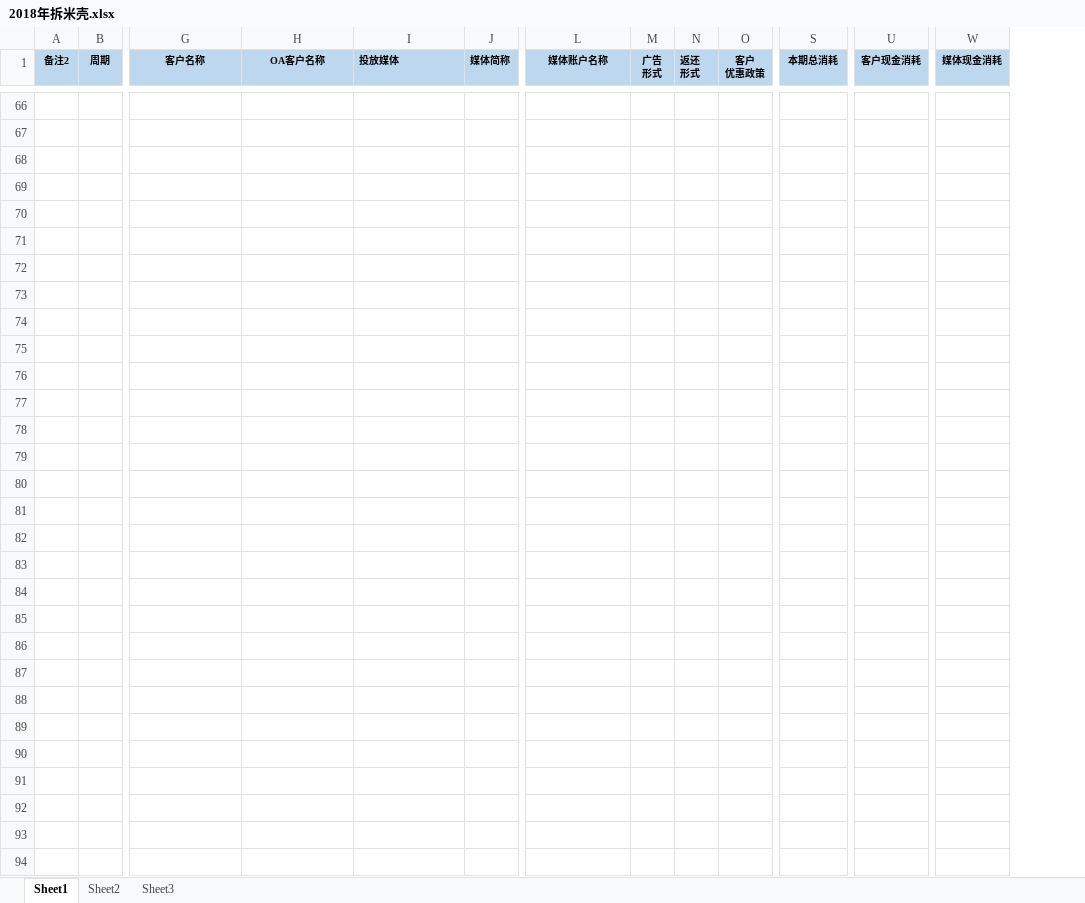
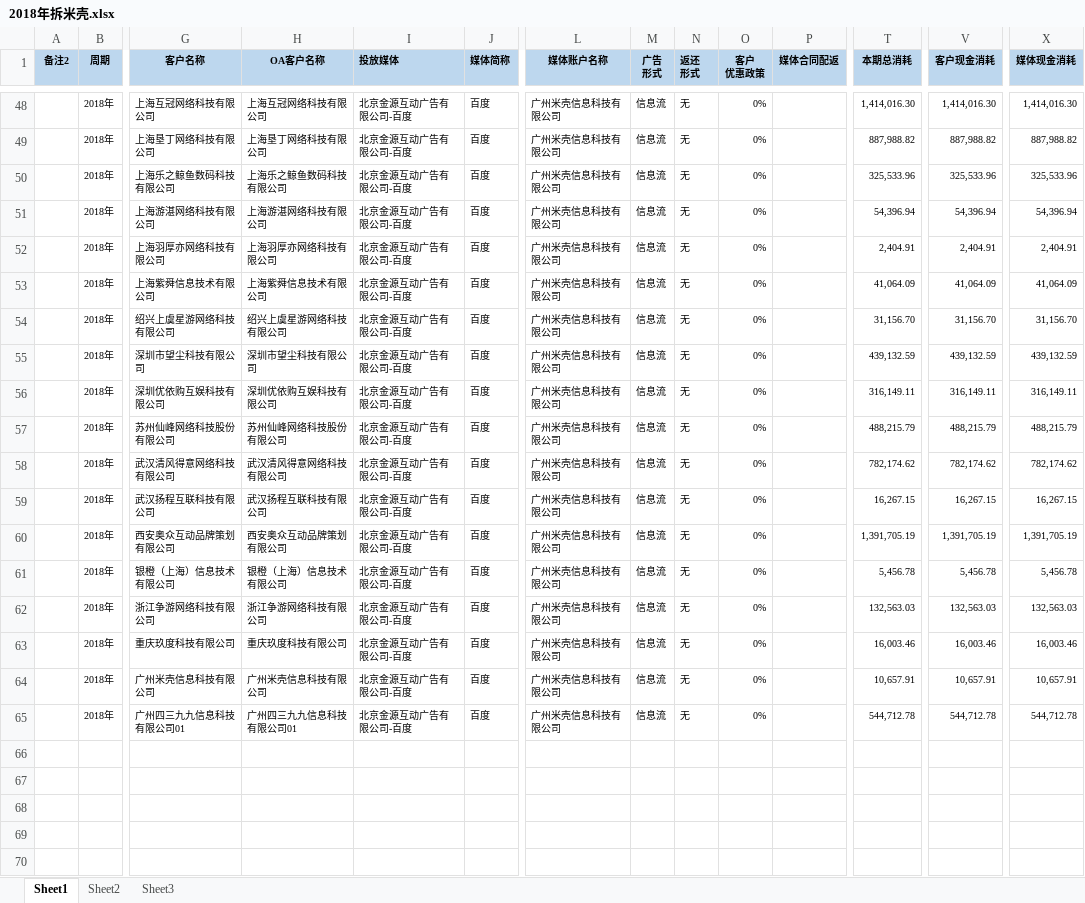
Before and after one commit to o-f-m/-, an Excel workbook: 2018年拆米壳.xlsx, sheet Sheet1, drawn as a sheet; only a part is shown, gaps mark what is left out; values as stored, in another font and other column widths than the file's, no borders; conditional formats not drawn; rows hold the shown columns only; the diff covers the shown part only; the diff names each change by its address in the sheet, - before the commit and + after, or states it on an @@ line.

Commit message:
18年米壳：经典的政策

```diff
--- a/2018年拆米壳.xlsx (sheet Sheet1)
+++ b/2018年拆米壳.xlsx (sheet Sheet1)
+column P (媒体合同配返), empty
@@ row 48 unhidden:  | 2018年 | 上海互冠网络科技有限公司 | 上海互冠网络科技有限公司 | 北京金源互动广告有限公司-百度 | 百度 | 广州米壳信息科技有限公司 | 信息流 | 无 | 0% |  | 1,414,016.30 | 1,414,016.30 | 1,414,016.30 @@
@@ row 49 unhidden:  | 2018年 | 上海垦丁网络科技有限公司 | 上海垦丁网络科技有限公司 | 北京金源互动广告有限公司-百度 | 百度 | 广州米壳信息科技有限公司 | 信息流 | 无 | 0% |  | 887,988.82 | 887,988.82 | 887,988.82 @@
@@ row 50 unhidden:  | 2018年 | 上海乐之鲸鱼数码科技有限公司 | 上海乐之鲸鱼数码科技有限公司 | 北京金源互动广告有限公司-百度 | 百度 | 广州米壳信息科技有限公司 | 信息流 | 无 | 0% |  | 325,533.96 | 325,533.96 | 325,533.96 @@
@@ row 51 unhidden:  | 2018年 | 上海游湛网络科技有限公司 | 上海游湛网络科技有限公司 | 北京金源互动广告有限公司-百度 | 百度 | 广州米壳信息科技有限公司 | 信息流 | 无 | 0% |  | 54,396.94 | 54,396.94 | 54,396.94 @@
@@ row 52 unhidden:  | 2018年 | 上海羽厚亦网络科技有限公司 | 上海羽厚亦网络科技有限公司 | 北京金源互动广告有限公司-百度 | 百度 | 广州米壳信息科技有限公司 | 信息流 | 无 | 0% |  | 2,404.91 | 2,404.91 | 2,404.91 @@
@@ row 53 unhidden:  | 2018年 | 上海紫舜信息技术有限公司 | 上海紫舜信息技术有限公司 | 北京金源互动广告有限公司-百度 | 百度 | 广州米壳信息科技有限公司 | 信息流 | 无 | 0% |  | 41,064.09 | 41,064.09 | 41,064.09 @@
@@ row 54 unhidden:  | 2018年 | 绍兴上虞星游网络科技有限公司 | 绍兴上虞星游网络科技有限公司 | 北京金源互动广告有限公司-百度 | 百度 | 广州米壳信息科技有限公司 | 信息流 | 无 | 0% |  | 31,156.70 | 31,156.70 | 31,156.70 @@
@@ row 55 unhidden:  | 2018年 | 深圳市望尘科技有限公司 | 深圳市望尘科技有限公司 | 北京金源互动广告有限公司-百度 | 百度 | 广州米壳信息科技有限公司 | 信息流 | 无 | 0% |  | 439,132.59 | 439,132.59 | 439,132.59 @@
@@ row 56 unhidden:  | 2018年 | 深圳优依购互娱科技有限公司 | 深圳优依购互娱科技有限公司 | 北京金源互动广告有限公司-百度 | 百度 | 广州米壳信息科技有限公司 | 信息流 | 无 | 0% |  | 316,149.11 | 316,149.11 | 316,149.11 @@
@@ row 57 unhidden:  | 2018年 | 苏州仙峰网络科技股份有限公司 | 苏州仙峰网络科技股份有限公司 | 北京金源互动广告有限公司-百度 | 百度 | 广州米壳信息科技有限公司 | 信息流 | 无 | 0% |  | 488,215.79 | 488,215.79 | 488,215.79 @@
@@ row 58 unhidden:  | 2018年 | 武汉清风得意网络科技有限公司 | 武汉清风得意网络科技有限公司 | 北京金源互动广告有限公司-百度 | 百度 | 广州米壳信息科技有限公司 | 信息流 | 无 | 0% |  | 782,174.62 | 782,174.62 | 782,174.62 @@
@@ row 59 unhidden:  | 2018年 | 武汉扬程互联科技有限公司 | 武汉扬程互联科技有限公司 | 北京金源互动广告有限公司-百度 | 百度 | 广州米壳信息科技有限公司 | 信息流 | 无 | 0% |  | 16,267.15 | 16,267.15 | 16,267.15 @@
@@ row 60 unhidden:  | 2018年 | 西安奥众互动品牌策划有限公司 | 西安奥众互动品牌策划有限公司 | 北京金源互动广告有限公司-百度 | 百度 | 广州米壳信息科技有限公司 | 信息流 | 无 | 0% |  | 1,391,705.19 | 1,391,705.19 | 1,391,705.19 @@
@@ row 61 unhidden:  | 2018年 | 银橙（上海）信息技术有限公司 | 银橙（上海）信息技术有限公司 | 北京金源互动广告有限公司-百度 | 百度 | 广州米壳信息科技有限公司 | 信息流 | 无 | 0% |  | 5,456.78 | 5,456.78 | 5,456.78 @@
@@ row 62 unhidden:  | 2018年 | 浙江争游网络科技有限公司 | 浙江争游网络科技有限公司 | 北京金源互动广告有限公司-百度 | 百度 | 广州米壳信息科技有限公司 | 信息流 | 无 | 0% |  | 132,563.03 | 132,563.03 | 132,563.03 @@
@@ row 63 unhidden:  | 2018年 | 重庆玖度科技有限公司 | 重庆玖度科技有限公司 | 北京金源互动广告有限公司-百度 | 百度 | 广州米壳信息科技有限公司 | 信息流 | 无 | 0% |  | 16,003.46 | 16,003.46 | 16,003.46 @@
@@ row 64 unhidden:  | 2018年 | 广州米壳信息科技有限公司 | 广州米壳信息科技有限公司 | 北京金源互动广告有限公司-百度 | 百度 | 广州米壳信息科技有限公司 | 信息流 | 无 | 0% |  | 10,657.91 | 10,657.91 | 10,657.91 @@
@@ row 65 unhidden:  | 2018年 | 广州四三九九信息科技有限公司01 | 广州四三九九信息科技有限公司01 | 北京金源互动广告有限公司-百度 | 百度 | 广州米壳信息科技有限公司 | 信息流 | 无 | 0% |  | 544,712.78 | 544,712.78 | 544,712.78 @@
```
Also changed, not shown: 1 added row and 44 hidden or unhidden rows elsewhere in this sheet, formulas that keep their value, hidden cells.
